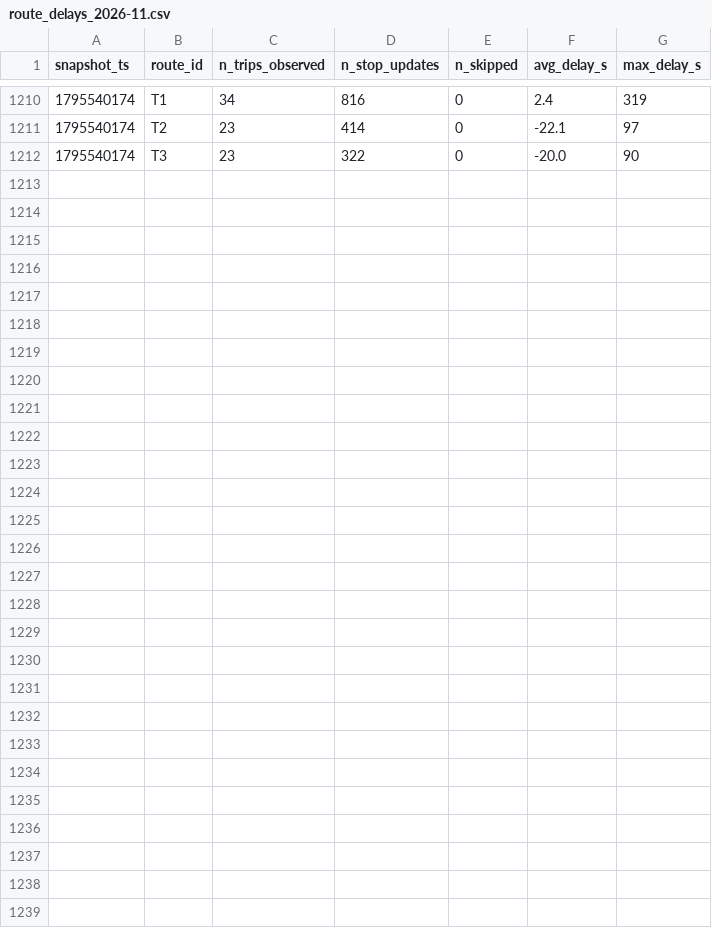
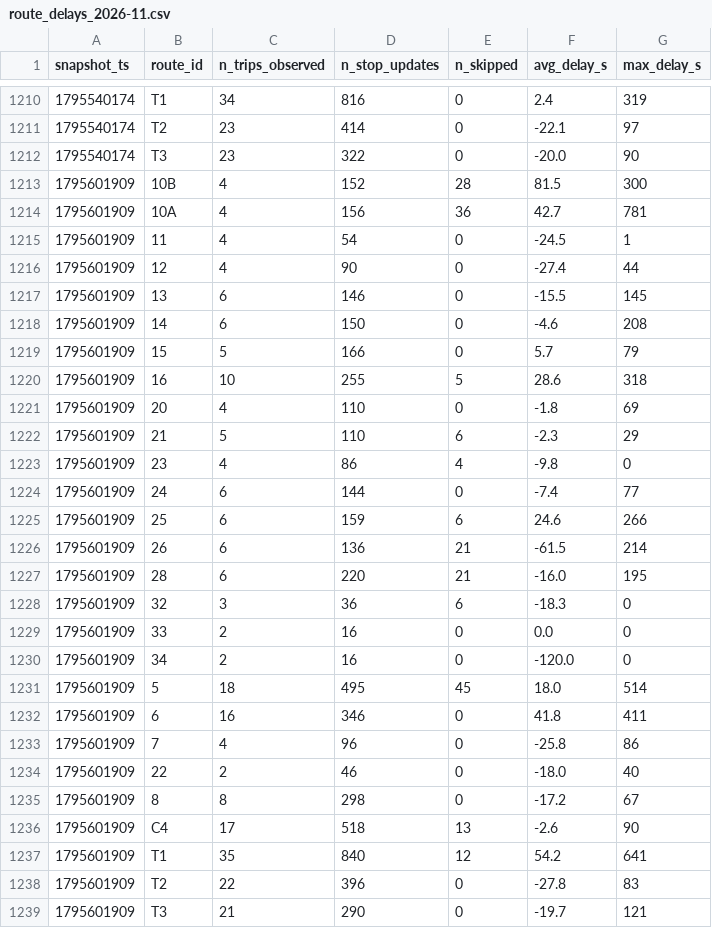
Before and after one commit to joel-tchinda-business-intelligence/smart-mobility-lemans, a CSV file: data/history/route_delays_2026-11.csv, drawn as a sheet; only a part is shown, gaps mark what is left out; the diff names each change by its address in the sheet, - before the commit and + after, or states it on an @@ line.

```diff
--- a/data/history/route_delays_2026-11.csv
+++ b/data/history/route_delays_2026-11.csv
+row 1213: 1795601909 | 10B | 4 | 152 | 28 | 81.5 | 300
+row 1214: 1795601909 | 10A | 4 | 156 | 36 | 42.7 | 781
+row 1215: 1795601909 | 11 | 4 | 54 | 0 | -24.5 | 1
+row 1216: 1795601909 | 12 | 4 | 90 | 0 | -27.4 | 44
+row 1217: 1795601909 | 13 | 6 | 146 | 0 | -15.5 | 145
+row 1218: 1795601909 | 14 | 6 | 150 | 0 | -4.6 | 208
+row 1219: 1795601909 | 15 | 5 | 166 | 0 | 5.7 | 79
+row 1220: 1795601909 | 16 | 10 | 255 | 5 | 28.6 | 318
+row 1221: 1795601909 | 20 | 4 | 110 | 0 | -1.8 | 69
+row 1222: 1795601909 | 21 | 5 | 110 | 6 | -2.3 | 29
+row 1223: 1795601909 | 23 | 4 | 86 | 4 | -9.8 | 0
+row 1224: 1795601909 | 24 | 6 | 144 | 0 | -7.4 | 77
+row 1225: 1795601909 | 25 | 6 | 159 | 6 | 24.6 | 266
+row 1226: 1795601909 | 26 | 6 | 136 | 21 | -61.5 | 214
+row 1227: 1795601909 | 28 | 6 | 220 | 21 | -16.0 | 195
+row 1228: 1795601909 | 32 | 3 | 36 | 6 | -18.3 | 0
+row 1229: 1795601909 | 33 | 2 | 16 | 0 | 0.0 | 0
+row 1230: 1795601909 | 34 | 2 | 16 | 0 | -120.0 | 0
+row 1231: 1795601909 | 5 | 18 | 495 | 45 | 18.0 | 514
+row 1232: 1795601909 | 6 | 16 | 346 | 0 | 41.8 | 411
+row 1233: 1795601909 | 7 | 4 | 96 | 0 | -25.8 | 86
+row 1234: 1795601909 | 22 | 2 | 46 | 0 | -18.0 | 40
+row 1235: 1795601909 | 8 | 8 | 298 | 0 | -17.2 | 67
+row 1236: 1795601909 | C4 | 17 | 518 | 13 | -2.6 | 90
+row 1237: 1795601909 | T1 | 35 | 840 | 12 | 54.2 | 641
+row 1238: 1795601909 | T2 | 22 | 396 | 0 | -27.8 | 83
+row 1239: 1795601909 | T3 | 21 | 290 | 0 | -19.7 | 121
```
Also changed, not shown: 1 other file.
